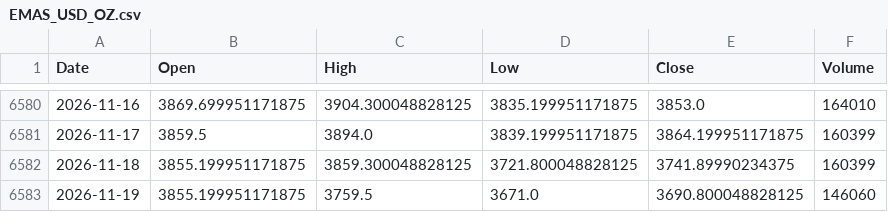
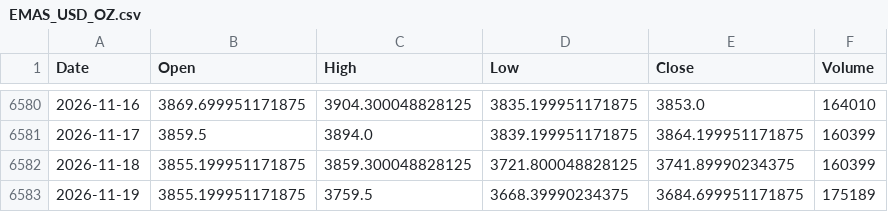
Before and after one commit to jurasoft26/pasar-modal-koh, a CSV file: data/EMAS_USD_OZ.csv, drawn as a sheet; only a part is shown, gaps mark what is left out.

```diff
--- a/data/EMAS_USD_OZ.csv
+++ b/data/EMAS_USD_OZ.csv
@@ -6582,2 +6582,2 @@ Date,Open,High,Low,Close,Volume
 2026-11-18,3855.199951171875,3859.300048828125,3721.800048828125,3741.89990234375,160399
-2026-11-19,3855.199951171875,3759.5,3671.0,3690.800048828125,146060
+2026-11-19,3855.199951171875,3759.5,3668.39990234375,3684.699951171875,175189
```
Also changed, not shown: data/_indikator.csv, data/_snapshot.csv, 1 other file.
